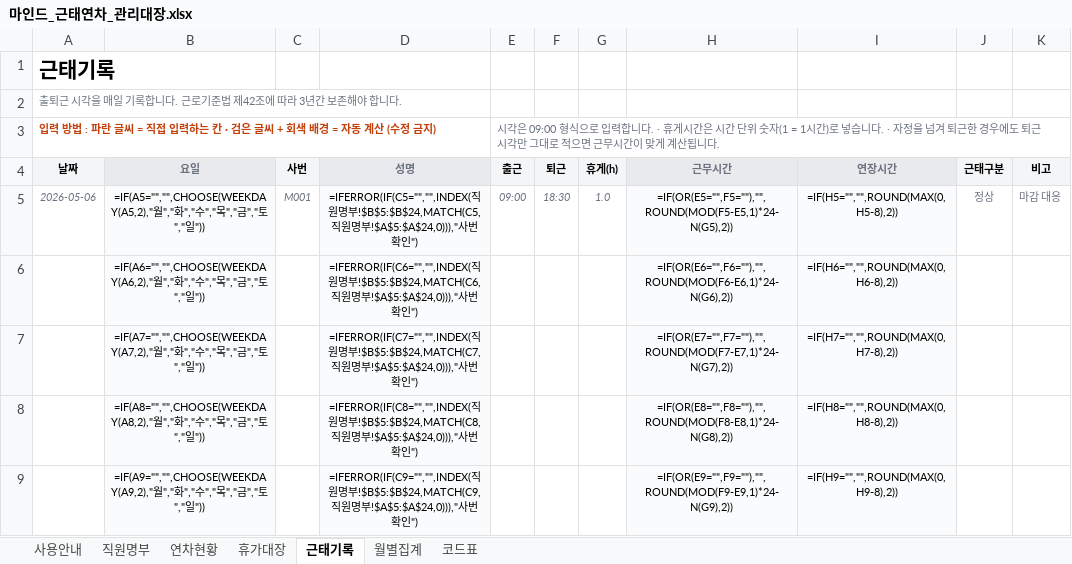
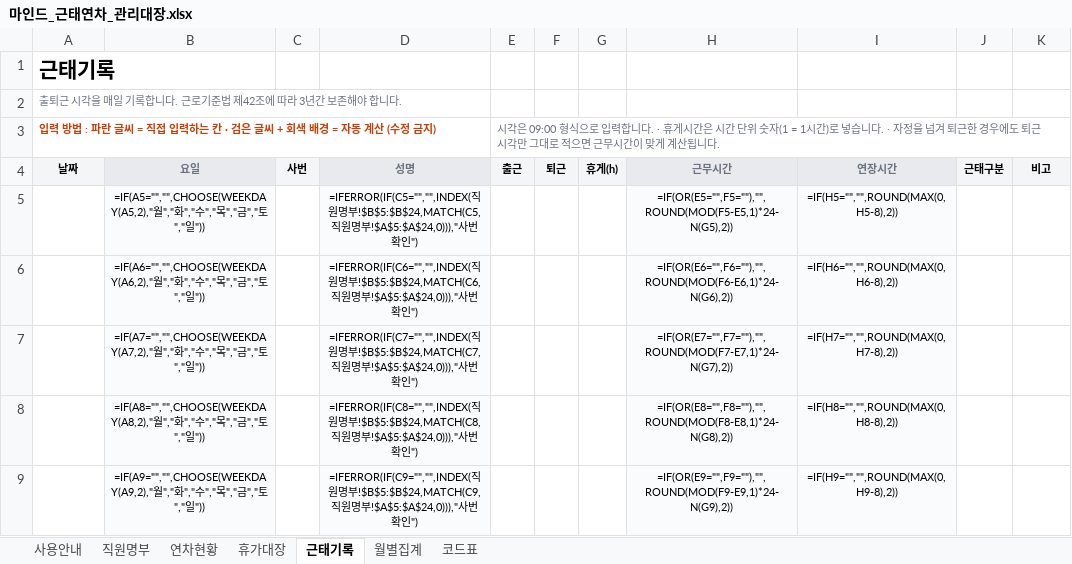
Before and after one commit to design-eng/MIN.D, an Excel workbook: hr/마인드_근태연차_관리대장.xlsx, sheet 근태기록, drawn as a sheet; only a part is shown; values as stored, in another font and other column widths than the file's, no borders; formulas without a stored value are shown as written; the diff names each change by its address in the sheet, - before the commit and + after, or states it on an @@ line.

```diff
--- a/hr/마인드_근태연차_관리대장.xlsx (sheet 근태기록)
+++ b/hr/마인드_근태연차_관리대장.xlsx (sheet 근태기록)
-A5 (날짜): 2026-05-06
+A5 (날짜): (empty)
-C5 (사번): M001
+C5 (사번): (empty)
-E5 (출근): 09:00
+E5 (출근): (empty)
-F5 (퇴근): 18:30
+F5 (퇴근): (empty)
-G5 (휴게(h)): 1.0
+G5 (휴게(h)): (empty)
-J5 (근태구분): 정상
+J5 (근태구분): (empty)
-K5 (비고): 마감 대응
+K5 (비고): (empty)
```
Also changed, not shown: sheet 직원명부, sheet 휴가대장, 10 other files.
